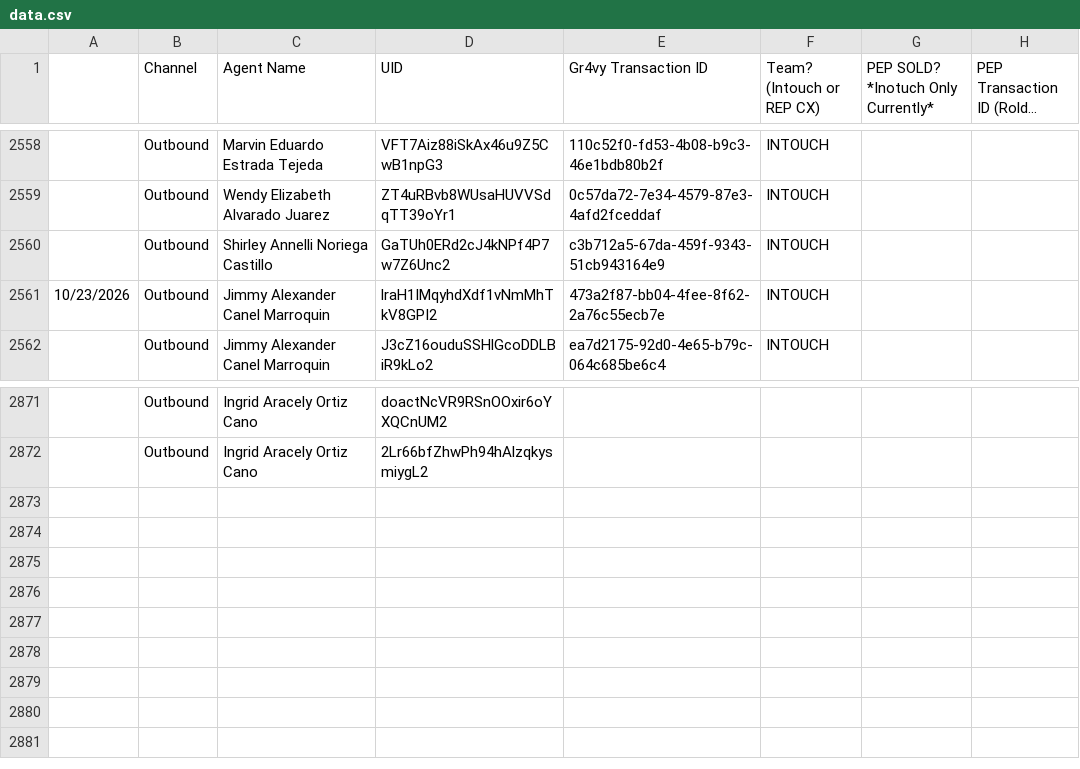
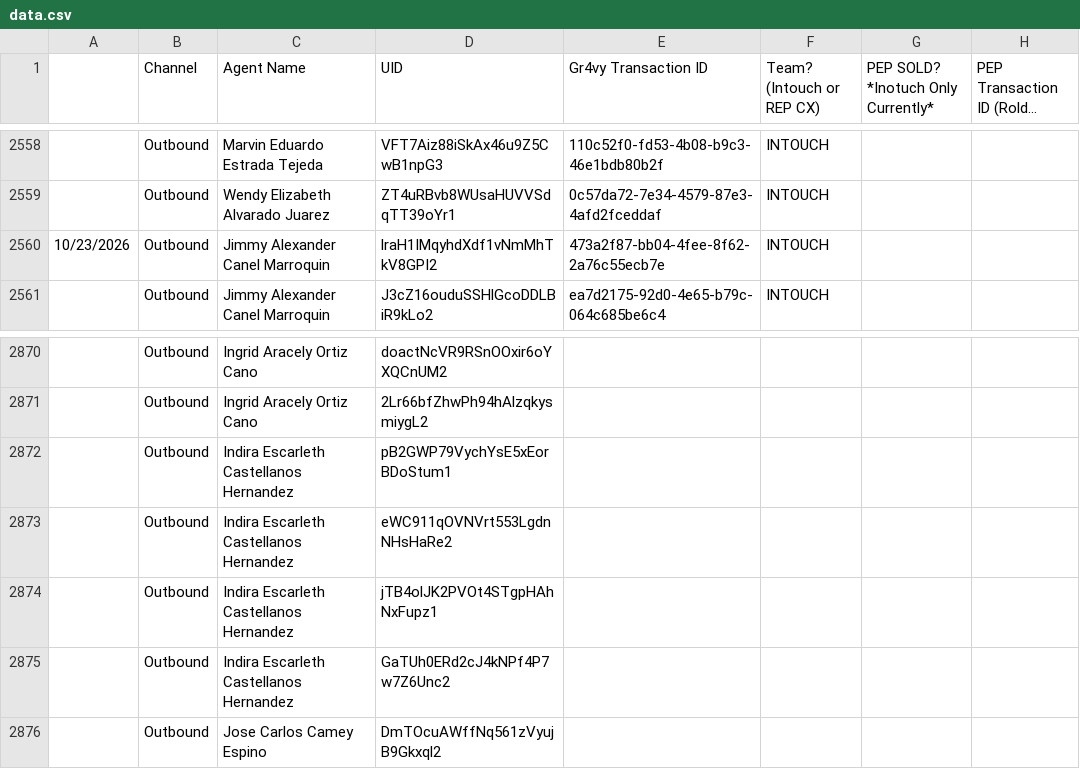
Before and after one commit to joshuawagner-create/leaderboard-data, a CSV file: data.csv, drawn as a sheet; only a part is shown, gaps mark what is left out; long unchanged cells end in ….

Commit message:
Update leaderboard data 2026-11-24T18:09:07.295Z

```diff
--- a/data.csv
+++ b/data.csv
@@ -2559,3 +2559,2 @@
 ,Outbound,Wendy Elizabeth Alvarado Juarez,ZT4uRBvb8WUsaHUVVSdqTT39oYr1,0c57da72-7e34-4579-87e3-4afd2fceddaf,INTOUCH,,
-,Outbound,Shirley Annelli Noriega Castillo,GaTUh0ERd2cJ4kNPf4P7w7Z6Unc2,c3b712a5-67da-459f-9343-51cb943164e9,INTOUCH,,
 10/23/2026,Outbound,Jimmy Alexander Canel Marroquin,lraH1IMqyhdXdf1vNmMhTkV8GPI2,473a2f87-bb04-4fee-8f62-2a76c55ecb7e,INTOUCH,,
@@ -2872 +2871,6 @@
 ,Outbound,Ingrid Aracely Ortiz Cano,2Lr66bfZhwPh94hAlzqkysmiygL2,,,,
+,Outbound,Indira Escarleth Castellanos Hernandez,pB2GWP79VychYsE5xEorBDoStum1,,,,
+,Outbound,Indira Escarleth Castellanos Hernandez,eWC911qOVNVrt553LgdnNHsHaRe2,,,,
+,Outbound,Indira Escarleth Castellanos Hernandez,jTB4olJK2PVOt4STgpHAhNxFupz1,,,,
+,Outbound,Indira Escarleth Castellanos Hernandez,GaTUh0ERd2cJ4kNPf4P7w7Z6Unc2,,,,
+,Outbound,Jose Carlos Camey Espino,DmTOcuAWffNq561zVyujB9Gkxql2,,,,
```
